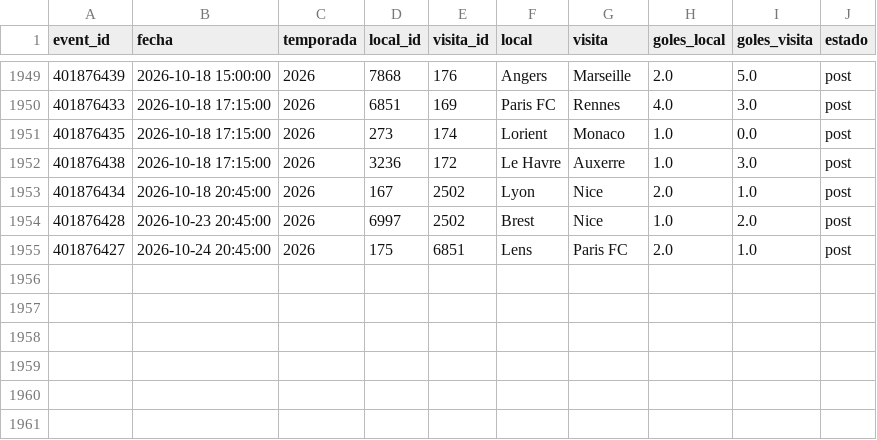
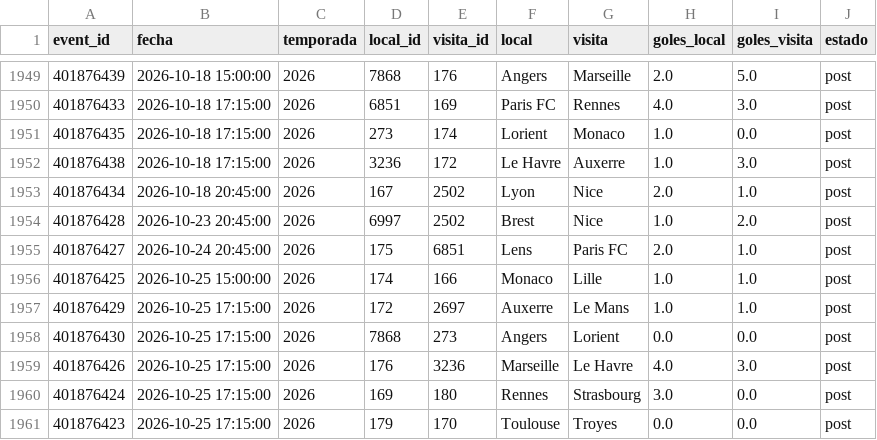
Before and after one commit to Pacortes2021/fifa-2026-hybrid-forecast, a CSV file: fra/data/partidos.csv, drawn as a sheet; only a part is shown, gaps mark what is left out.

```diff
--- a/fra/data/partidos.csv
+++ b/fra/data/partidos.csv
@@ -1955 +1955,7 @@ event_id,fecha,temporada,local_id,visita_id,local,visita,goles_local,goles_visit
 401876427,2026-10-24 20:45:00,2026,175,6851,Lens,Paris FC,2.0,1.0,post
+401876425,2026-10-25 15:00:00,2026,174,166,Monaco,Lille,1.0,1.0,post
+401876429,2026-10-25 17:15:00,2026,172,2697,Auxerre,Le Mans,1.0,1.0,post
+401876430,2026-10-25 17:15:00,2026,7868,273,Angers,Lorient,0.0,0.0,post
+401876426,2026-10-25 17:15:00,2026,176,3236,Marseille,Le Havre,4.0,3.0,post
+401876424,2026-10-25 17:15:00,2026,169,180,Rennes,Strasbourg,3.0,0.0,post
+401876423,2026-10-25 17:15:00,2026,179,170,Toulouse,Troyes,0.0,0.0,post
```
Also changed, not shown: chile/data/partidos.csv, eng/data/fixture.csv, 9 other files.
